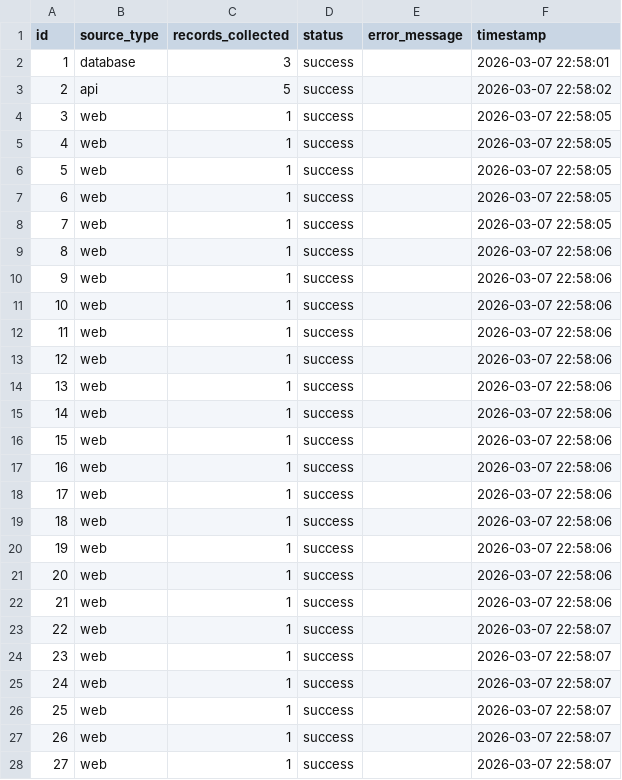
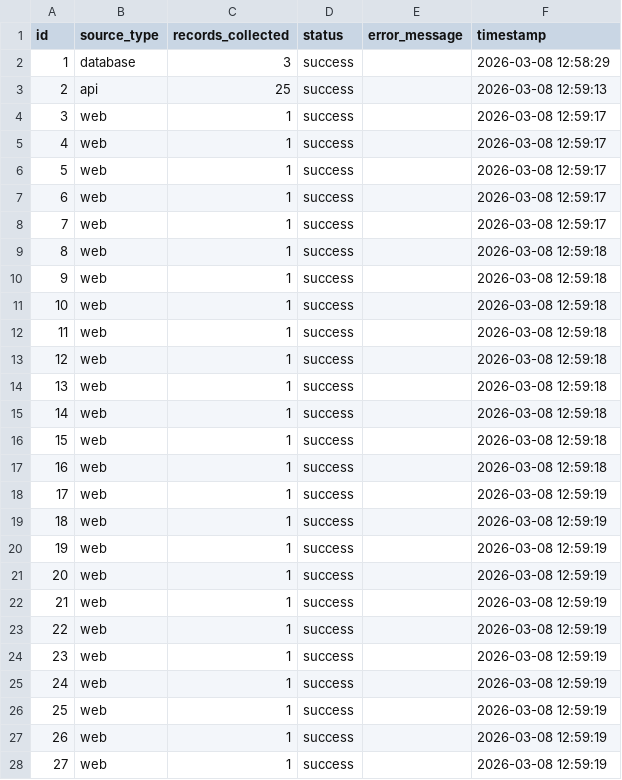
Before and after one commit to hanamostafaa/data-science-labs, a CSV file: Lab03 - Data Acquisition/notebooks/full_pipeline_deliverables/exports/pipeline_logs.csv, drawn as a sheet; only a part is shown; the diff covers the shown part only.

```diff
--- a/Lab03 - Data Acquisition/notebooks/full_pipeline_deliverables/exports/pipeline_logs.csv
+++ b/Lab03 - Data Acquisition/notebooks/full_pipeline_deliverables/exports/pipeline_logs.csv
@@ -1,28 +1,28 @@
 id,source_type,records_collected,status,error_message,timestamp
-1,database,3,success,,2026-03-07 22:58:01
-2,api,5,success,,2026-03-07 22:58:02
-3,web,1,success,,2026-03-07 22:58:05
-4,web,1,success,,2026-03-07 22:58:05
-5,web,1,success,,2026-03-07 22:58:05
-6,web,1,success,,2026-03-07 22:58:05
-7,web,1,success,,2026-03-07 22:58:05
-8,web,1,success,,2026-03-07 22:58:06
-9,web,1,success,,2026-03-07 22:58:06
-10,web,1,success,,2026-03-07 22:58:06
-11,web,1,success,,2026-03-07 22:58:06
-12,web,1,success,,2026-03-07 22:58:06
-13,web,1,success,,2026-03-07 22:58:06
-14,web,1,success,,2026-03-07 22:58:06
-15,web,1,success,,2026-03-07 22:58:06
-16,web,1,success,,2026-03-07 22:58:06
-17,web,1,success,,2026-03-07 22:58:06
-18,web,1,success,,2026-03-07 22:58:06
-19,web,1,success,,2026-03-07 22:58:06
-20,web,1,success,,2026-03-07 22:58:06
-21,web,1,success,,2026-03-07 22:58:06
-22,web,1,success,,2026-03-07 22:58:07
-23,web,1,success,,2026-03-07 22:58:07
-24,web,1,success,,2026-03-07 22:58:07
-25,web,1,success,,2026-03-07 22:58:07
-26,web,1,success,,2026-03-07 22:58:07
-27,web,1,success,,2026-03-07 22:58:07
+1,database,3,success,,2026-03-08 12:58:29
+2,api,25,success,,2026-03-08 12:59:13
+3,web,1,success,,2026-03-08 12:59:17
+4,web,1,success,,2026-03-08 12:59:17
+5,web,1,success,,2026-03-08 12:59:17
+6,web,1,success,,2026-03-08 12:59:17
+7,web,1,success,,2026-03-08 12:59:17
+8,web,1,success,,2026-03-08 12:59:18
+9,web,1,success,,2026-03-08 12:59:18
+10,web,1,success,,2026-03-08 12:59:18
+11,web,1,success,,2026-03-08 12:59:18
+12,web,1,success,,2026-03-08 12:59:18
+13,web,1,success,,2026-03-08 12:59:18
+14,web,1,success,,2026-03-08 12:59:18
+15,web,1,success,,2026-03-08 12:59:18
+16,web,1,success,,2026-03-08 12:59:18
+17,web,1,success,,2026-03-08 12:59:19
+18,web,1,success,,2026-03-08 12:59:19
+19,web,1,success,,2026-03-08 12:59:19
+20,web,1,success,,2026-03-08 12:59:19
+21,web,1,success,,2026-03-08 12:59:19
+22,web,1,success,,2026-03-08 12:59:19
+23,web,1,success,,2026-03-08 12:59:19
+24,web,1,success,,2026-03-08 12:59:19
+25,web,1,success,,2026-03-08 12:59:19
+26,web,1,success,,2026-03-08 12:59:19
+27,web,1,success,,2026-03-08 12:59:19
```
Also changed, not shown: 18 edited cells elsewhere in this file, Lab03 - Data Acquisition/notebooks/full_pipeline_deliverables/exports/scraped_data.csv, 5 other files.
